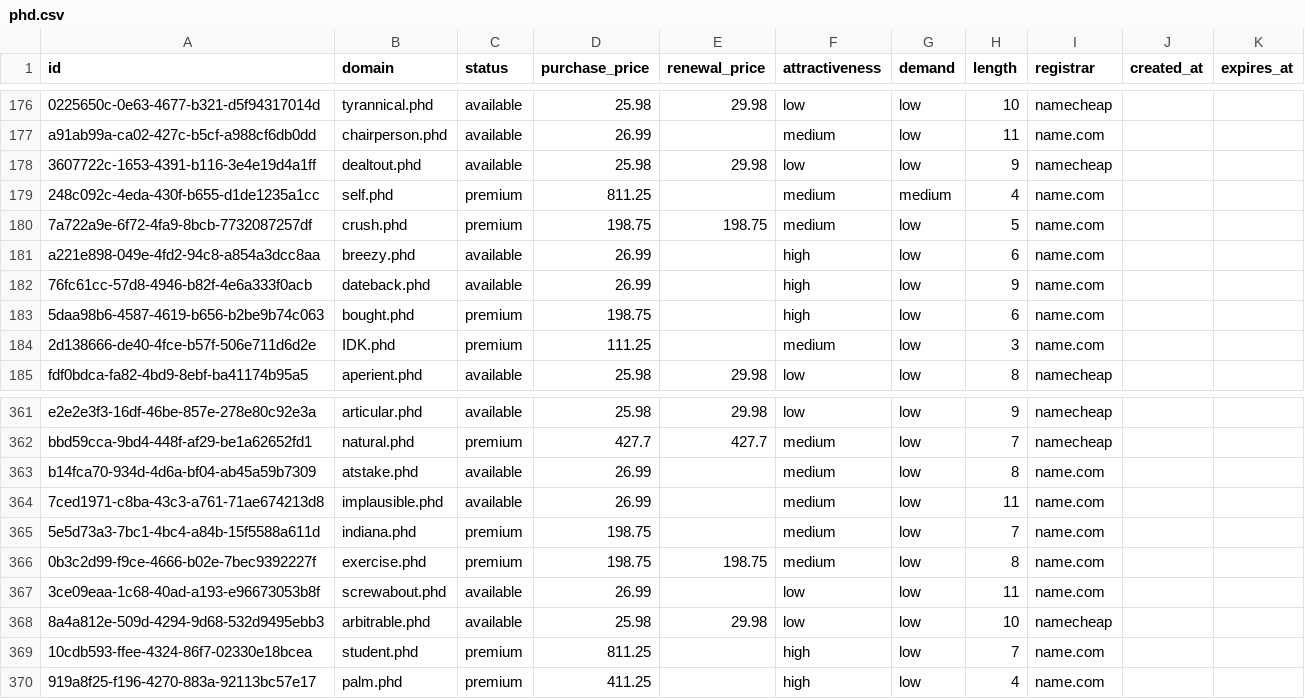
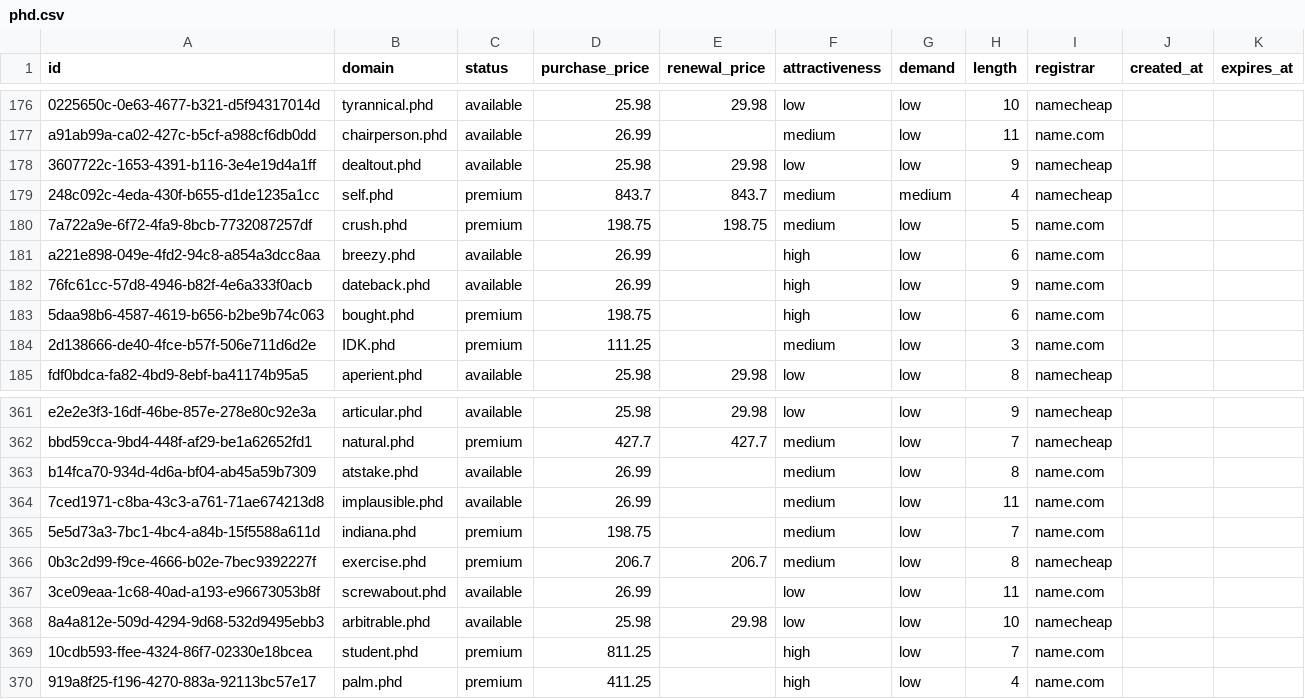
Before and after one commit to UniqueDomains/phd-oneword-domains, a CSV file: phd.csv, drawn as a sheet; only a part is shown, gaps mark what is left out.

Commit message:
Domains update

```diff
--- a/phd.csv
+++ b/phd.csv
@@ -178,3 +178,3 @@ a91ab99a-ca02-427c-b5cf-a988cf6db0dd,chairperson.phd,available,26.99,,medium,low
 3607722c-1653-4391-b116-3e4e19d4a1ff,dealtout.phd,available,25.98,29.98,low,low,9,namecheap,,
-248c092c-4eda-430f-b655-d1de1235a1cc,self.phd,premium,811.25,,medium,medium,4,name.com,,
+248c092c-4eda-430f-b655-d1de1235a1cc,self.phd,premium,843.7,843.7,medium,medium,4,namecheap,,
 7a722a9e-6f72-4fa9-8bcb-7732087257df,crush.phd,premium,198.75,198.75,medium,low,5,name.com,,
@@ -365,3 +365,3 @@ b14fca70-934d-4d6a-bf04-ab45a59b7309,atstake.phd,available,26.99,,medium,low,8,n
 5e5d73a3-7bc1-4bc4-a84b-15f5588a611d,indiana.phd,premium,198.75,,medium,low,7,name.com,,
-0b3c2d99-f9ce-4666-b02e-7bec9392227f,exercise.phd,premium,198.75,198.75,medium,low,8,name.com,,
+0b3c2d99-f9ce-4666-b02e-7bec9392227f,exercise.phd,premium,206.7,206.7,medium,low,8,namecheap,,
 3ce09eaa-1c68-40ad-a193-e96673053b8f,screwabout.phd,available,26.99,,low,low,11,name.com,,
```
Also changed, not shown: 4 other files.
